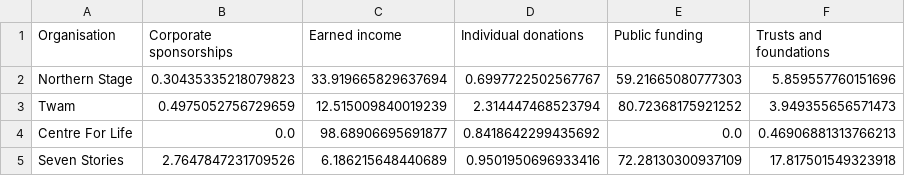
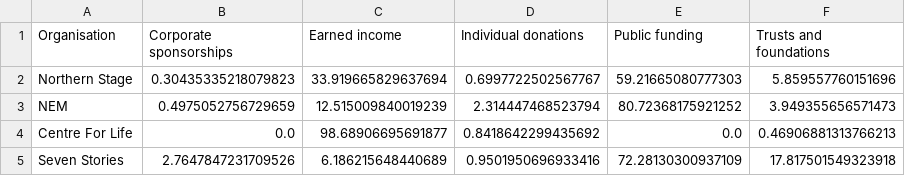
Before and after one commit to open-innovations/northumbria-culture-connect, a CSV file: src/insight/funding/_data/percentage_income.csv, drawn as a sheet.

Commit message:
Remove reference to TWAM

```diff
--- a/src/insight/funding/_data/percentage_income.csv
+++ b/src/insight/funding/_data/percentage_income.csv
@@ -2,3 +2,3 @@ Organisation,Corporate sponsorships,Earned income,Individual donations,Public fu
 Northern Stage,0.30435335218079823,33.919665829637694,0.6997722502567767,59.21665080777303,5.859557760151696
-Twam,0.4975052756729659,12.515009840019239,2.314447468523794,80.72368175921252,3.949355656571473
+NEM,0.4975052756729659,12.515009840019239,2.314447468523794,80.72368175921252,3.949355656571473
 Centre For Life,0.0,98.68906695691877,0.8418642299435692,0.0,0.46906881313766213
```
